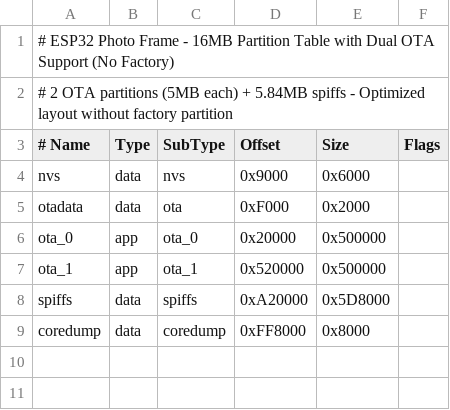
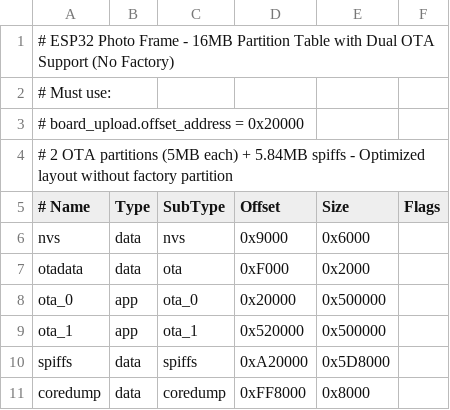
Before and after one commit to sephiroth74/esp32-photo-frame, a CSV file: platformio/partitions/photo_frame_16mb_ota.csv, drawn as a sheet.

```diff
--- a/platformio/partitions/photo_frame_16mb_ota.csv
+++ b/platformio/partitions/photo_frame_16mb_ota.csv
@@ -1,2 +1,4 @@
 # ESP32 Photo Frame - 16MB Partition Table with Dual OTA Support (No Factory)
+# Must use:
+#   board_upload.offset_address = 0x20000
 # 2 OTA partitions (5MB each) + 5.84MB spiffs - Optimized layout without factory partition
```
Also changed, not shown: 46 other files.
